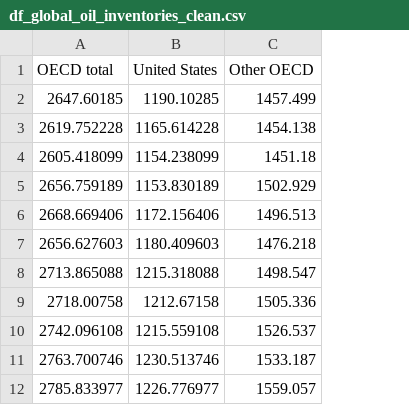
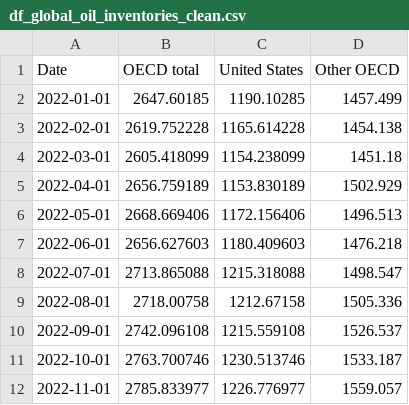
Before and after one commit to Frank-J1/global-oil-reserves, a CSV file: data/df_global_oil_inventories_clean.csv, drawn as a sheet; only a part is shown; the diff names each change by its address in the sheet, - before the commit and + after, or states it on an @@ line.

Commit message:
added a date column to reflect the excel sheet and to do analysis

```diff
--- a/data/df_global_oil_inventories_clean.csv
+++ b/data/df_global_oil_inventories_clean.csv
+column A (Date), rows 2-12: 2022-01-01 | 2022-02-01 | 2022-03-01 | 2022-04-01 | 2022-05-01 | 2022-06-01 | 2022-07-01 | 2022-08-01 | 2022-09-01 | 2022-10-01 | 2022-11-01
```
